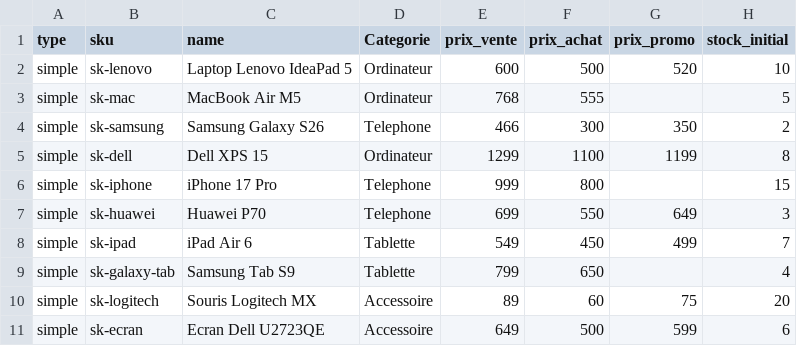
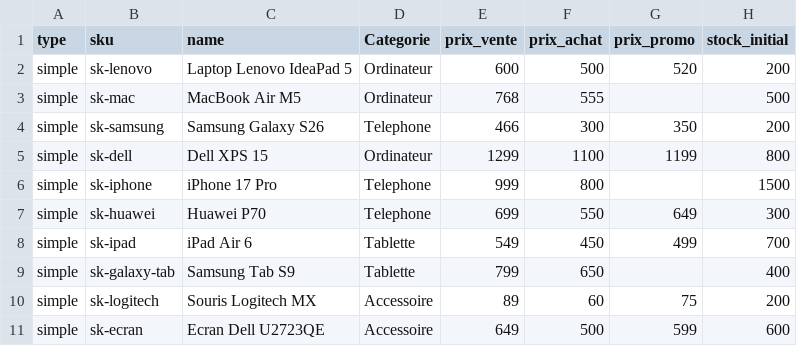
Before and after one commit to RohyDS/roro, a CSV file: 100lignes/produits.csv, drawn as a sheet.

Commit message:
Quqntite

```diff
--- a/100lignes/produits.csv
+++ b/100lignes/produits.csv
@@ -1,11 +1,11 @@
 type,sku,name,Categorie,prix_vente,prix_achat,prix_promo,stock_initial
-simple,sk-lenovo,Laptop Lenovo IdeaPad 5,Ordinateur,600,500,520,10
-simple,sk-mac,MacBook Air M5,Ordinateur,768,555,,5
-simple,sk-samsung,Samsung Galaxy S26,Telephone,466,300,350,2
-simple,sk-dell,Dell XPS 15,Ordinateur,1299,1100,1199,8
-simple,sk-iphone,iPhone 17 Pro,Telephone,999,800,,15
-simple,sk-huawei,Huawei P70,Telephone,699,550,649,3
-simple,sk-ipad,iPad Air 6,Tablette,549,450,499,7
-simple,sk-galaxy-tab,Samsung Tab S9,Tablette,799,650,,4
-simple,sk-logitech,Souris Logitech MX,Accessoire,89,60,75,20
-simple,sk-ecran,Ecran Dell U2723QE,Accessoire,649,500,599,6
+simple,sk-lenovo,Laptop Lenovo IdeaPad 5,Ordinateur,600,500,520,200
+simple,sk-mac,MacBook Air M5,Ordinateur,768,555,,500
+simple,sk-samsung,Samsung Galaxy S26,Telephone,466,300,350,200
+simple,sk-dell,Dell XPS 15,Ordinateur,1299,1100,1199,800
+simple,sk-iphone,iPhone 17 Pro,Telephone,999,800,,1500
+simple,sk-huawei,Huawei P70,Telephone,699,550,649,300
+simple,sk-ipad,iPad Air 6,Tablette,549,450,499,700
+simple,sk-galaxy-tab,Samsung Tab S9,Tablette,799,650,,400
+simple,sk-logitech,Souris Logitech MX,Accessoire,89,60,75,200
+simple,sk-ecran,Ecran Dell U2723QE,Accessoire,649,500,599,600
```
